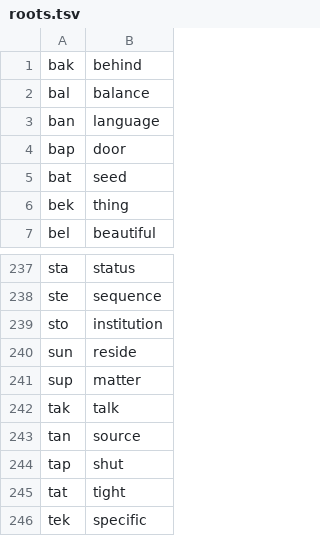
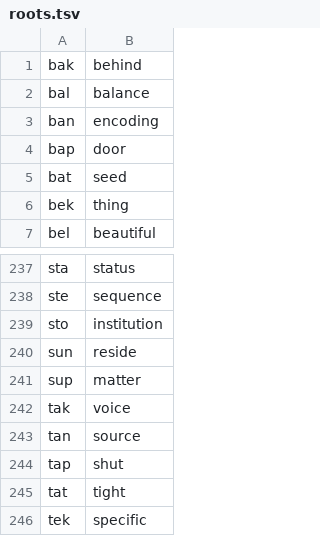
Before and after one commit to Xextan/vlabuk, a TSV file: roots.tsv, drawn as a sheet; only a part is shown, gaps mark what is left out.

```diff
--- a/roots.tsv
+++ b/roots.tsv
@@ -2,3 +2,3 @@ bak	behind
 bal	balance
-ban	language
+ban	encoding
 bap	door
@@ -241,3 +241,3 @@ sun	reside
 sup	matter
-tak	talk
+tak	voice
 tan	source
```
Also changed, not shown: 1 other file.
